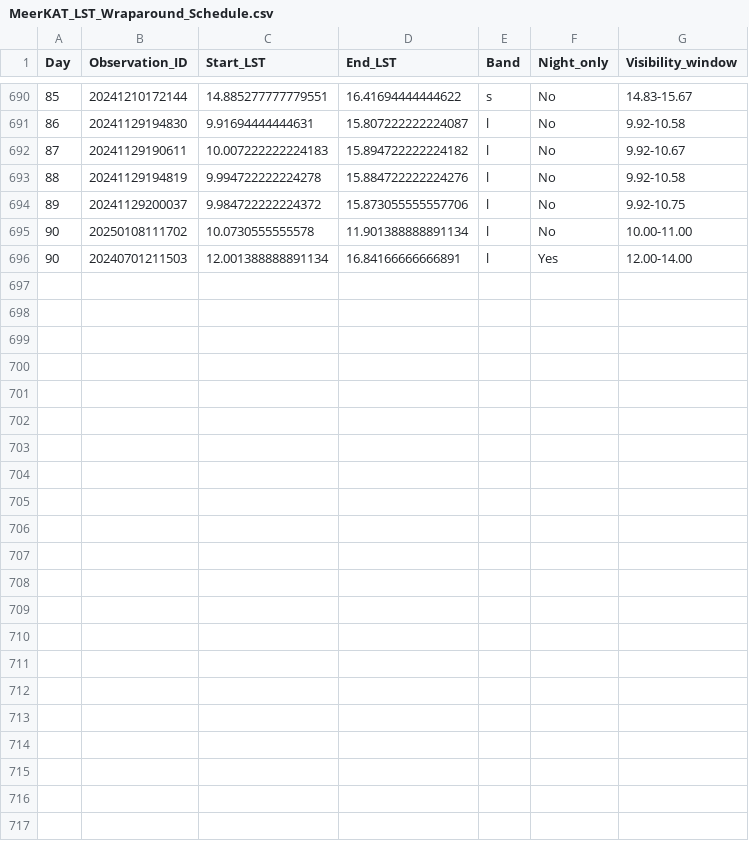
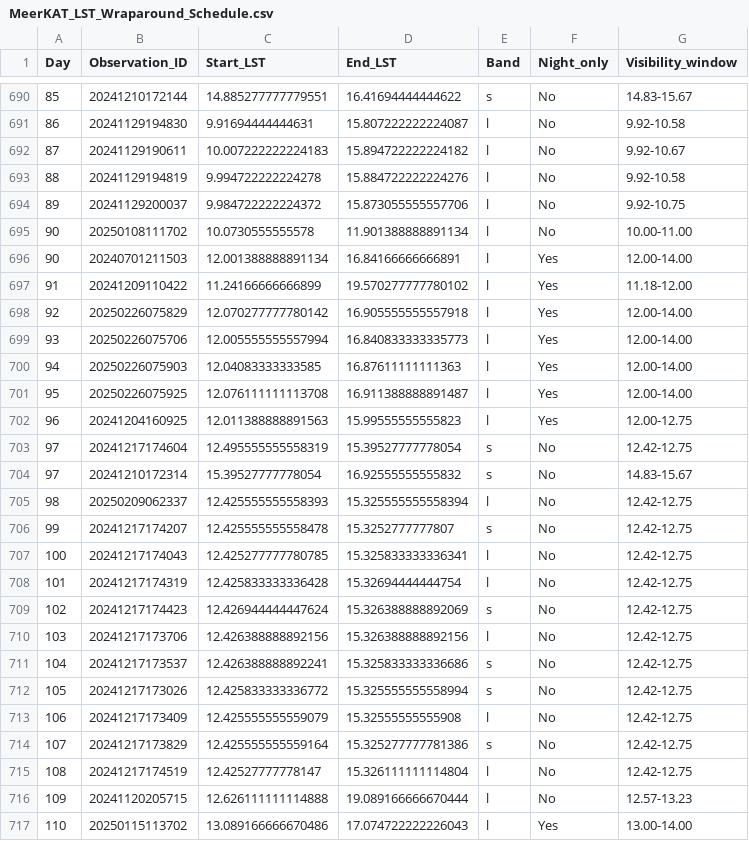
Before and after one commit to richarms/mk_sched_opt, a CSV file: schedules/MeerKAT_LST_Wraparound_Schedule.csv, drawn as a sheet; only a part is shown, gaps mark what is left out.

```diff
--- a/schedules/MeerKAT_LST_Wraparound_Schedule.csv
+++ b/schedules/MeerKAT_LST_Wraparound_Schedule.csv
@@ -696 +696,22 @@ Day,Observation_ID,Start_LST,End_LST,Band,Night_only,Visibility_window
 90,20240701211503,12.001388888891134,16.84166666666891,l,Yes,12.00-14.00
+91,20241209110422,11.24166666666899,19.570277777780102,l,Yes,11.18-12.00
+92,20250226075829,12.070277777780142,16.905555555557918,l,Yes,12.00-14.00
+93,20250226075706,12.005555555557994,16.840833333335773,l,Yes,12.00-14.00
+94,20250226075903,12.04083333333585,16.87611111111363,l,Yes,12.00-14.00
+95,20250226075925,12.076111111113708,16.911388888891487,l,Yes,12.00-14.00
+96,20241204160925,12.011388888891563,15.99555555555823,l,Yes,12.00-12.75
+97,20241217174604,12.495555555558319,15.39527777778054,s,No,12.42-12.75
+97,20241210172314,15.39527777778054,16.92555555555832,s,No,14.83-15.67
+98,20250209062337,12.425555555558393,15.325555555558394,l,No,12.42-12.75
+99,20241217174207,12.425555555558478,15.3252777777807,s,No,12.42-12.75
+100,20241217174043,12.425277777780785,15.325833333336341,l,No,12.42-12.75
+101,20241217174319,12.425833333336428,15.32694444444754,l,No,12.42-12.75
+102,20241217174423,12.426944444447624,15.326388888892069,s,No,12.42-12.75
+103,20241217173706,12.426388888892156,15.326388888892156,l,No,12.42-12.75
+104,20241217173537,12.426388888892241,15.325833333336686,s,No,12.42-12.75
+105,20241217173026,12.425833333336772,15.325555555558994,s,No,12.42-12.75
+106,20241217173409,12.425555555559079,15.32555555555908,l,No,12.42-12.75
+107,20241217173829,12.425555555559164,15.325277777781386,s,No,12.42-12.75
+108,20241217174519,12.42527777778147,15.326111111114804,l,No,12.42-12.75
+109,20241120205715,12.626111111114888,19.089166666670444,l,No,12.57-13.23
+110,20250115113702,13.089166666670486,17.074722222226043,l,Yes,13.00-14.00
```
Also changed, not shown: 1 other file.
